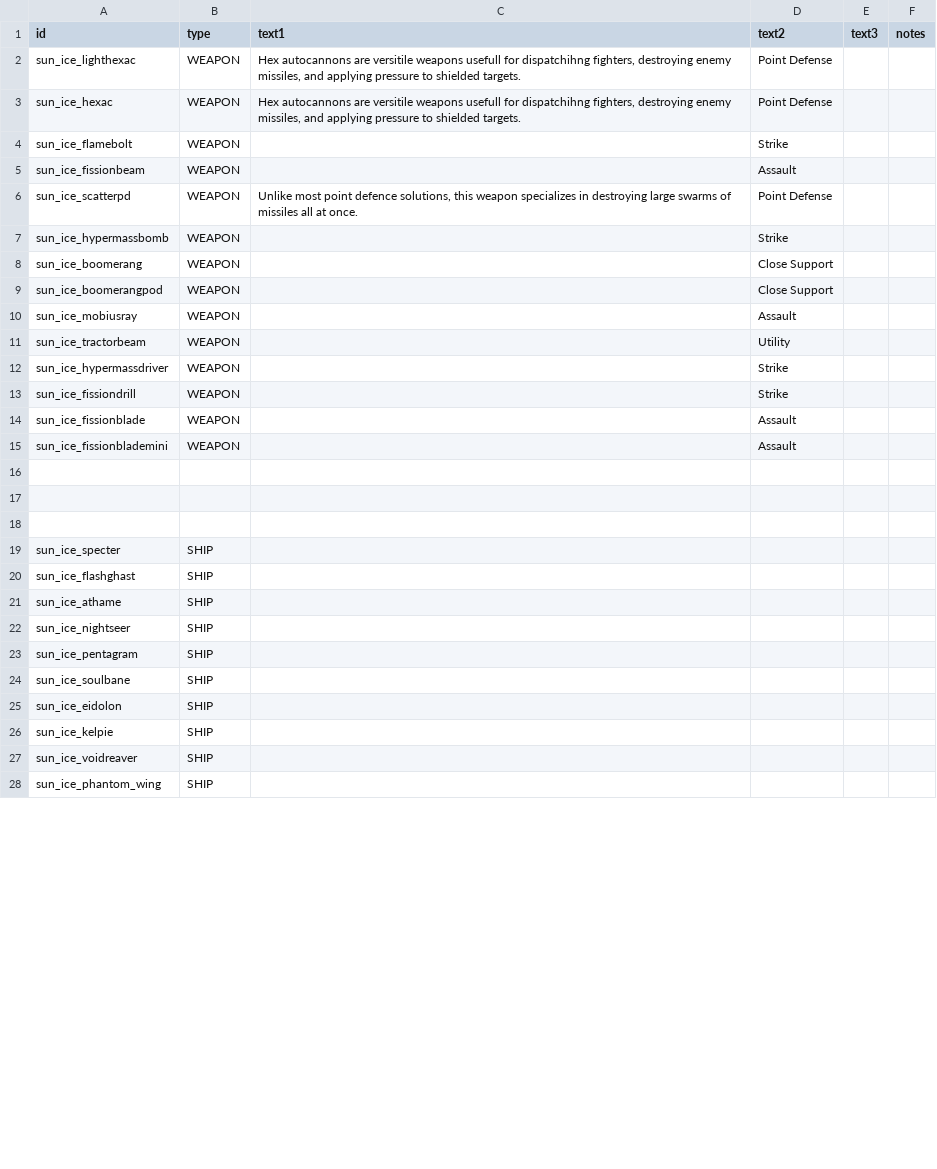
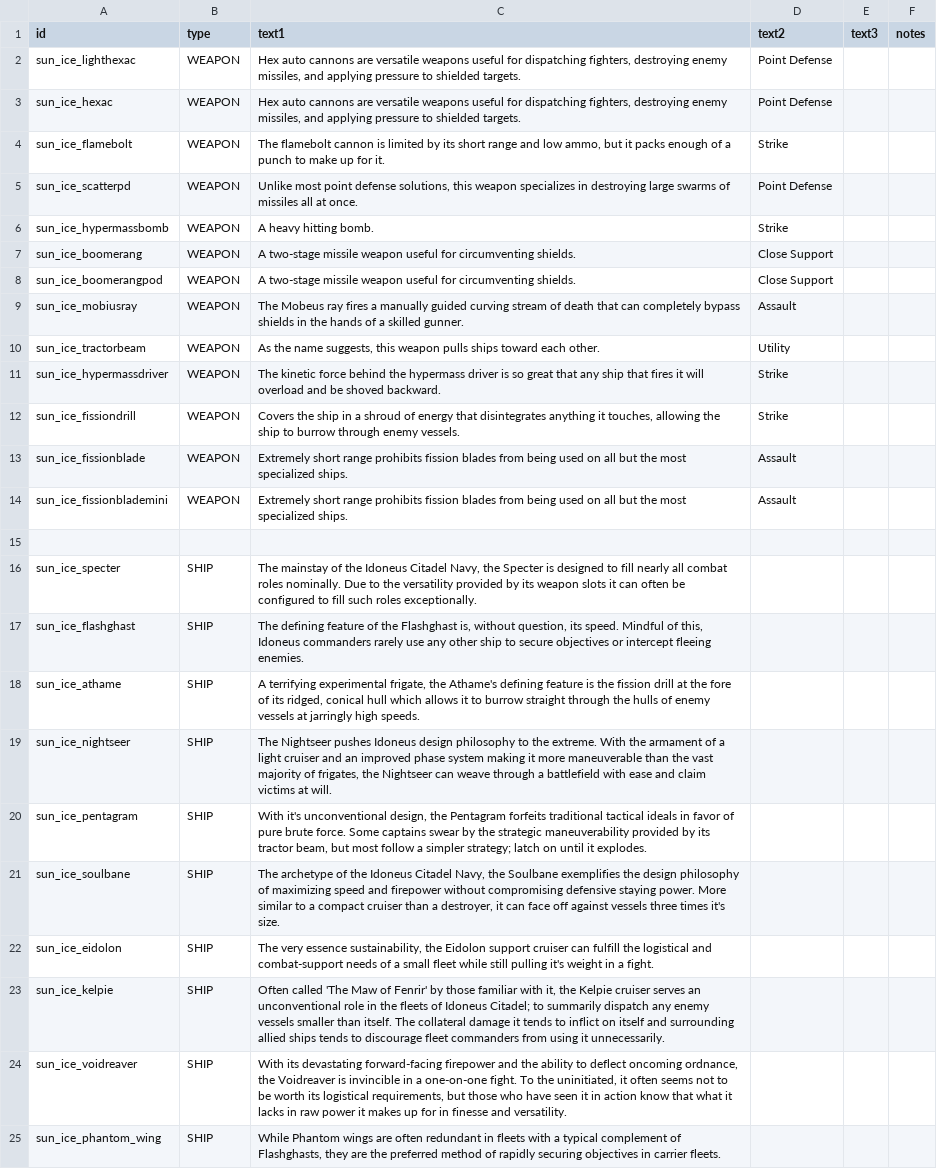
Before and after one commit to NateNBJ/IdoneusCitadelExiles, a CSV file: data/strings/descriptions.csv, drawn as a sheet; only a part is shown; the diff covers the shown part only.

Commit message:
Descriptions 'complete'

```diff
--- a/data/strings/descriptions.csv
+++ b/data/strings/descriptions.csv
@@ -1,28 +1,25 @@
 id,type,text1,text2,text3,notes
-sun_ice_lighthexac,WEAPON,"Hex autocannons are versitile weapons usefull for dispatchihng fighters, destroying enemy missiles, and applying pressure to shielded targets.",Point Defense,,
-sun_ice_hexac,WEAPON,"Hex autocannons are versitile weapons usefull for dispatchihng fighters, destroying enemy missiles, and applying pressure to shielded targets.",Point Defense,,
-sun_ice_flamebolt,WEAPON,,Strike,,
-sun_ice_fissionbeam,WEAPON,,Assault,,
-sun_ice_scatterpd,WEAPON,"Unlike most point defence solutions, this weapon specializes in destroying large swarms of missiles all at once.",Point Defense,,
-sun_ice_hypermassbomb,WEAPON,,Strike,,
-sun_ice_boomerang,WEAPON,,Close Support,,
-sun_ice_boomerangpod,WEAPON,,Close Support,,
-sun_ice_mobiusray,WEAPON,,Assault,,
-sun_ice_tractorbeam,WEAPON,,Utility,,
-sun_ice_hypermassdriver,WEAPON,,Strike,,
-sun_ice_fissiondrill,WEAPON,,Strike,,
-sun_ice_fissionblade,WEAPON,,Assault,,
-sun_ice_fissionblademini,WEAPON,,Assault,,
+sun_ice_lighthexac,WEAPON,"Hex auto cannons are versatile weapons useful for dispatching fighters, destroying enemy missiles, and applying pressure to shielded targets.",Point Defense,,
+sun_ice_hexac,WEAPON,"Hex auto cannons are versatile weapons useful for dispatching fighters, destroying enemy missiles, and applying pressure to shielded targets.",Point Defense,,
+sun_ice_flamebolt,WEAPON,"The flamebolt cannon is limited by its short range and low ammo, but it packs enough of a punch to make up for it.",Strike,,
+sun_ice_scatterpd,WEAPON,"Unlike most point defense solutions, this weapon specializes in destroying large swarms of missiles all at once.",Point Defense,,
+sun_ice_hypermassbomb,WEAPON,A heavy hitting bomb.,Strike,,
+sun_ice_boomerang,WEAPON,A two-stage missile weapon useful for circumventing shields.,Close Support,,
+sun_ice_boomerangpod,WEAPON,A two-stage missile weapon useful for circumventing shields.,Close Support,,
+sun_ice_mobiusray,WEAPON,The Mobeus ray fires a manually guided curving stream of death that can completely bypass shields in the hands of a skilled gunner.,Assault,,
+sun_ice_tractorbeam,WEAPON,"As the name suggests, this weapon pulls ships toward each other.",Utility,,
+sun_ice_hypermassdriver,WEAPON,The kinetic force behind the hypermass driver is so great that any ship that fires it will overload and be shoved backward.,Strike,,
+sun_ice_fissiondrill,WEAPON,"Covers the ship in a shroud of energy that disintegrates anything it touches, allowing the ship to burrow through enemy vessels.",Strike,,
+sun_ice_fissionblade,WEAPON,Extremely short range prohibits fission blades from being used on all but the most specialized ships.,Assault,,
+sun_ice_fissionblademini,WEAPON,Extremely short range prohibits fission blades from being used on all but the most specialized ships.,Assault,,
 ,,,,,
-,,,,,
-,,,,,
-sun_ice_specter,SHIP,,,,
-sun_ice_flashghast,SHIP,,,,
-sun_ice_athame,SHIP,,,,
-sun_ice_nightseer,SHIP,,,,
-sun_ice_pentagram,SHIP,,,,
-sun_ice_soulbane,SHIP,,,,
-sun_ice_eidolon,SHIP,,,,
-sun_ice_kelpie,SHIP,,,,
-sun_ice_voidreaver,SHIP,,,,
-sun_ice_phantom_wing,SHIP,,,,
+sun_ice_specter,SHIP,"The mainstay of the Idoneus Citadel Navy, the Specter is designed to fill nearly all combat roles nominally. Due to the versatility provided by its weapon slots it can often be configured to fill such roles exceptionally.",,,
+sun_ice_flashghast,SHIP,"The defining feature of the Flashghast is, without question, its speed. Mindful of this, Idoneus commanders rarely use any other ship to secure objectives or intercept fleeing enemies.",,,
+sun_ice_athame,SHIP,"A terrifying experimental frigate, the Athame's defining feature is the fission drill at the fore of its ridged, conical hull which allows it to burrow straight through the hulls of enemy vessels at jarringly high speeds.",,,
+sun_ice_nightseer,SHIP,"The Nightseer pushes Idoneus design philosophy to the extreme. With the armament of a light cruiser and an improved phase system making it more maneuverable than the vast majority of frigates, the Nightseer can weave through a battlefield with ease and claim victims at will.",,,
+sun_ice_pentagram,SHIP,"With it's unconventional design, the Pentagram forfeits traditional tactical ideals in favor of pure brute force. Some captains swear by the strategic maneuverability provided by its tractor beam, but most follow a simpler strategy; latch on until it explodes.",,,
+sun_ice_soulbane,SHIP,"The archetype of the Idoneus Citadel Navy, the Soulbane exemplifies the design philosophy of maximizing speed and firepower without compromising defensive staying power. More similar to a compact cruiser than a destroyer, it can face off against vessels three times it's size.",,,
+sun_ice_eidolon,SHIP,"The very essence sustainability, the Eidolon support cruiser can fulfill the logistical and combat-support needs of a small fleet while still pulling it's weight in a fight.",,,
+sun_ice_kelpie,SHIP,"Often called 'The Maw of Fenrir' by those familiar with it, the Kelpie cruiser serves an unconventional role in the fleets of Idoneus Citadel; to summarily dispatch any enemy vessels smaller than itself. The collateral damage it tends to inflict on itself and surrounding allied ships tends to discourage fleet commanders from using it unnecessarily.",,,
+sun_ice_voidreaver,SHIP,"With its devastating forward-facing firepower and the ability to deflect oncoming ordnance, the Voidreaver is invincible in a one-on-one fight. To the uninitiated, it often seems not to be worth its logistical requirements, but those who have seen it in action know that what it lacks in raw power it makes up for in finesse and versatility.",,,
+sun_ice_phantom_wing,SHIP,"While Phantom wings are often redundant in fleets with a typical complement of Flashghasts, they are the preferred method of rapidly securing objectives in carrier fleets.",,,
```
Also changed, not shown: 19 edited cells elsewhere in this file, data/weapons/weapon_data.csv, 1 other file.
